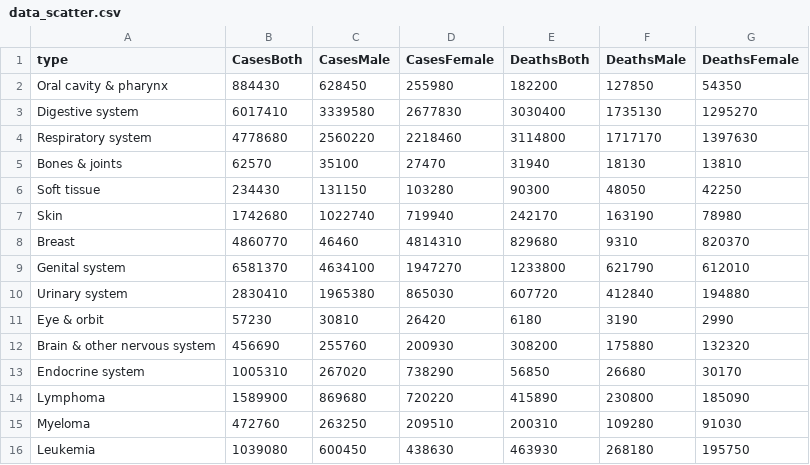
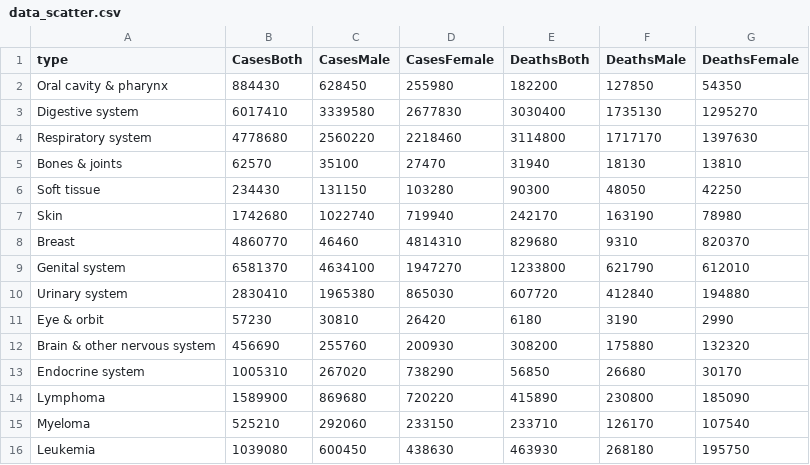
Before and after one commit to Kaeldra1304/MCS, a CSV file: data_scatter.csv, drawn as a sheet.

```diff
--- a/data_scatter.csv
+++ b/data_scatter.csv
@@ -14,3 +14,3 @@ Endocrine system,1005310,267020,738290,56850,26680,30170
 Lymphoma,1589900,869680,720220,415890,230800,185090
-Myeloma,472760,263250,209510,200310,109280,91030
+Myeloma,525210,292060,233150,233710,126170,107540
 Leukemia,1039080,600450,438630,463930,268180,195750
```
Also changed, not shown: data_details_Myeloma.csv, data_scatter_2005.csv, 2 other files.
